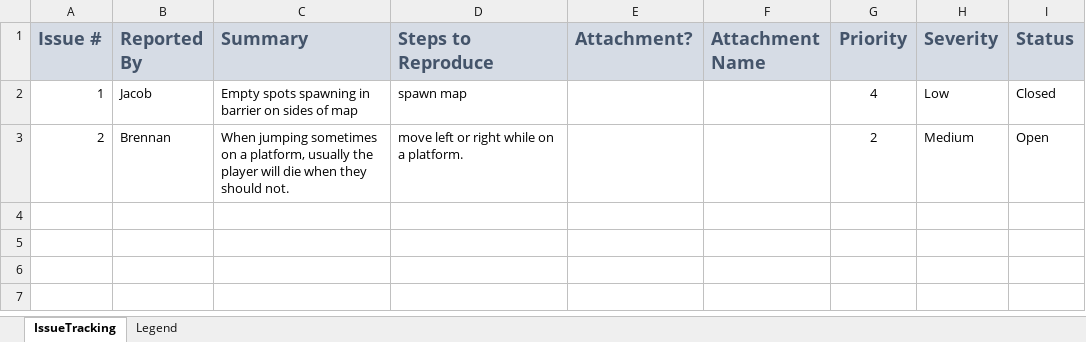
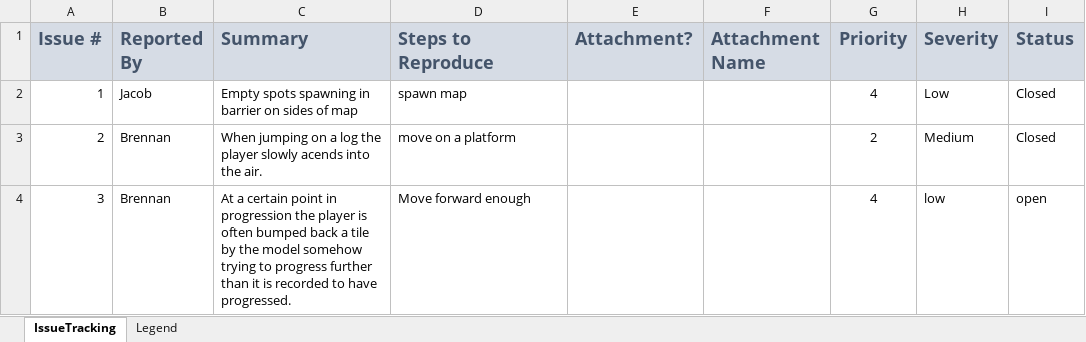
Before and after one commit to Kalelaer/JumpyStreetSGD285, an Excel workbook: Non-Game-Files/BugLog_JumpStreet_TheCrusaders.xlsx, sheet IssueTracking, drawn as a sheet; values as stored, in another font and other column widths than the file's, no borders; conditional formats not drawn; the diff names each change by its address in the sheet, - before the commit and + after, or states it on an @@ line.

```diff
--- a/Non-Game-Files/BugLog_JumpStreet_TheCrusaders.xlsx (sheet IssueTracking)
+++ b/Non-Game-Files/BugLog_JumpStreet_TheCrusaders.xlsx (sheet IssueTracking)
-C3 (Summary): When jumping sometimes on a platform, usually the player will die when they should not.
+C3 (Summary): When jumping on a log the player slowly acends into the air.
-D3 (Steps to Reproduce): move left or right while on a platform.
+D3 (Steps to Reproduce): move on a platform
-I3 (Status): Open
+I3 (Status): Closed
+row 4: 3 | Brennan | At a certain point in progression the player is often bumped back a tile by the model somehow trying to progress further than it is recorded to have progressed. | Move forward enough |  |  | 4 | low | open
```
Also changed, not shown: Non-Game-Files/ProjectPlan.xlsx.
